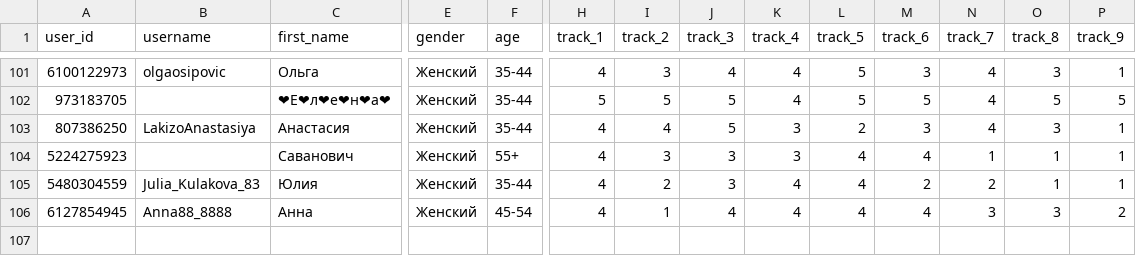
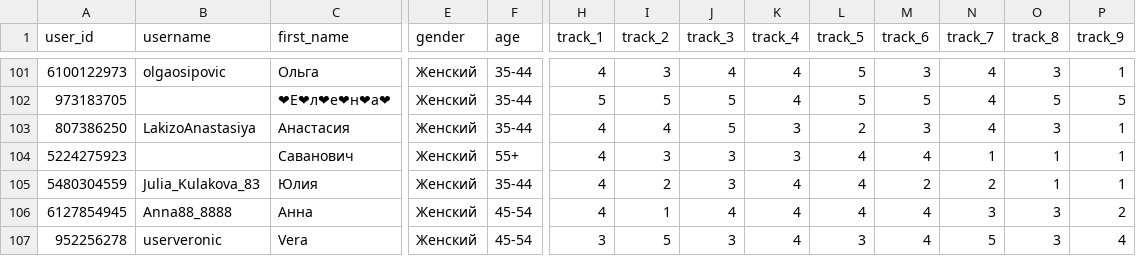
Before and after one commit to muzredmaksimov-dot/testmuzicbot_results, a CSV file: backup_results.csv, drawn as a sheet; only a part is shown, gaps mark what is left out; rows hold the shown columns only; the diff names each change by its address in the sheet, - before the commit and + after, or states it on an @@ line.

Commit message:
Buffer flush to GitHub

```diff
--- a/backup_results.csv
+++ b/backup_results.csv
+row 107: 952256278 | userveronic | Vera | Женский | 45-54 | 3 | 5 | 3 | 4 | 3 | 4 | 5 | 3 | 4
```
